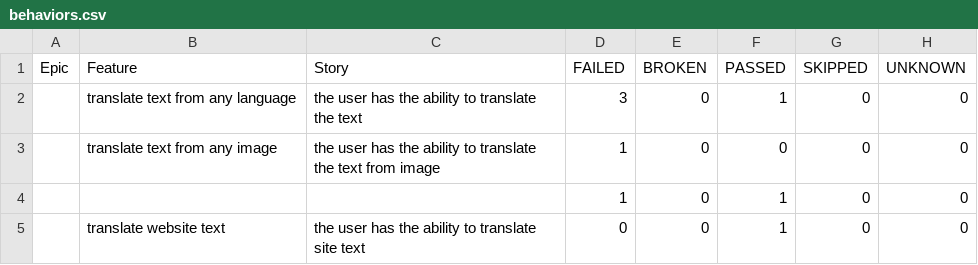
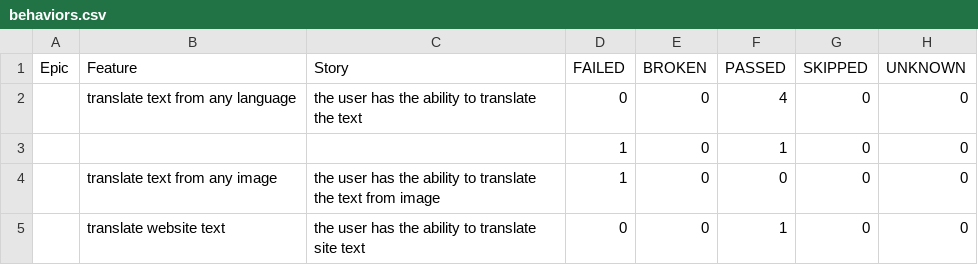
Before and after one commit to palchisky-alex/CheggMaven, a CSV file: 2/data/behaviors.csv, drawn as a sheet.

```diff
--- a/2/data/behaviors.csv
+++ b/2/data/behaviors.csv
@@ -1,5 +1,5 @@
 "Epic","Feature","Story","FAILED","BROKEN","PASSED","SKIPPED","UNKNOWN"
-"","translate text from any language","the user has the ability to translate the text","3","0","1","0","0"
+"","translate text from any language","the user has the ability to translate the text","0","0","4","0","0"
+"","","","1","0","1","0","0"
 "","translate text from any image","the user has the ability to translate the text from image","1","0","0","0","0"
-"","","","1","0","1","0","0"
 "","translate website text","the user has the ability to translate site text","0","0","1","0","0"
```
Also changed, not shown: 2/data/suites.csv, 45 other files.
